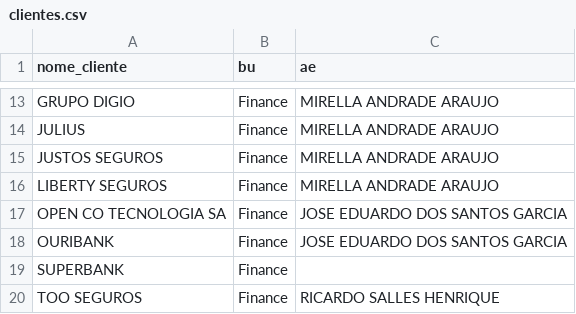
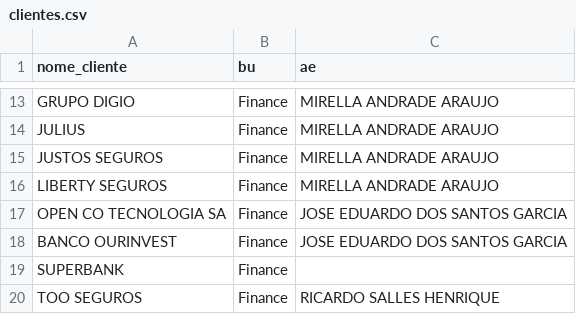
Before and after one commit to amandapaula-oss/worker-dashboard, a CSV file: backend/clientes.csv, drawn as a sheet; only a part is shown, gaps mark what is left out.

```diff
--- a/backend/clientes.csv
+++ b/backend/clientes.csv
@@ -17,3 +17,3 @@ LIBERTY SEGUROS,Finance,MIRELLA ANDRADE ARAUJO
 OPEN CO TECNOLOGIA SA,Finance,JOSE EDUARDO DOS SANTOS GARCIA
-OURIBANK,Finance,JOSE EDUARDO DOS SANTOS GARCIA
+BANCO OURINVEST,Finance,JOSE EDUARDO DOS SANTOS GARCIA
 SUPERBANK,Finance,
```
